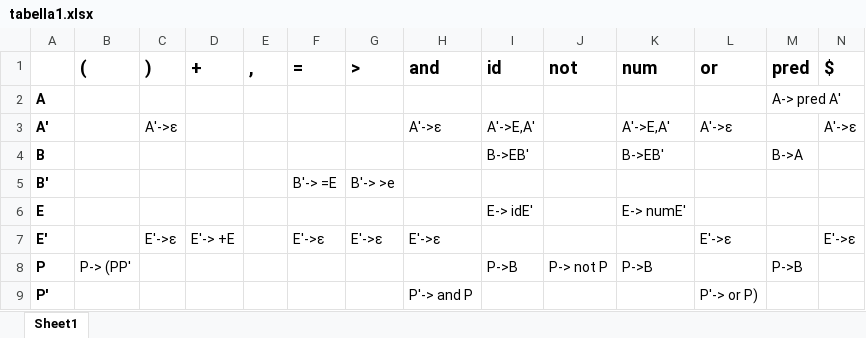
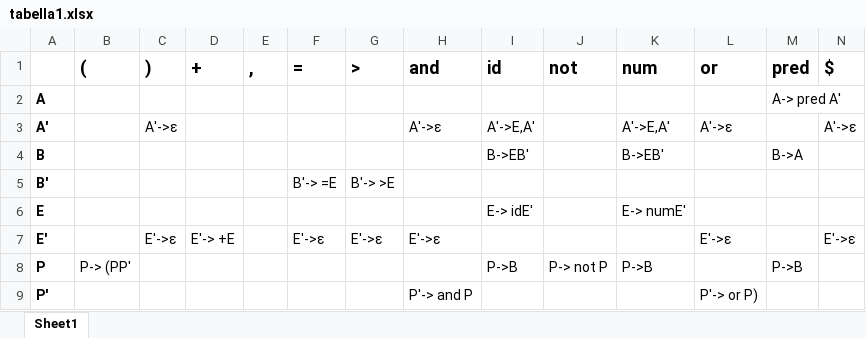
Before and after one commit to razvanred/UniUD, an Excel workbook: Bruniera/linguaggi e compilatori/progetto/parteA/tabella1.xlsx, sheet Sheet1, drawn as a sheet; values as stored, in another font and other column widths than the file's, no borders; the diff names each change by its address in the sheet, - before the commit and + after, or states it on an @@ line.

Commit message:
Progetto linguaggi a, correzione e parte errori

```diff
--- a/Bruniera/linguaggi e compilatori/progetto/parteA/tabella1.xlsx (sheet Sheet1)
+++ b/Bruniera/linguaggi e compilatori/progetto/parteA/tabella1.xlsx (sheet Sheet1)
-G5 (>): B'-> >e
+G5 (>): B'-> >E
```
Also changed, not shown: 2 other files.
